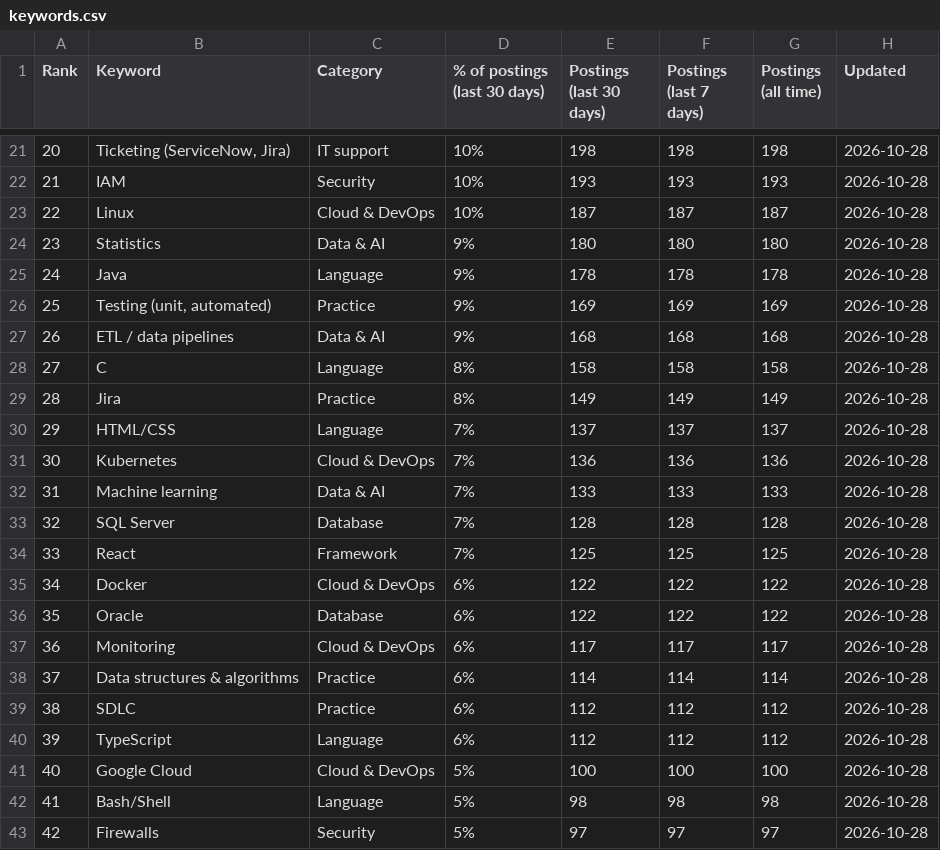
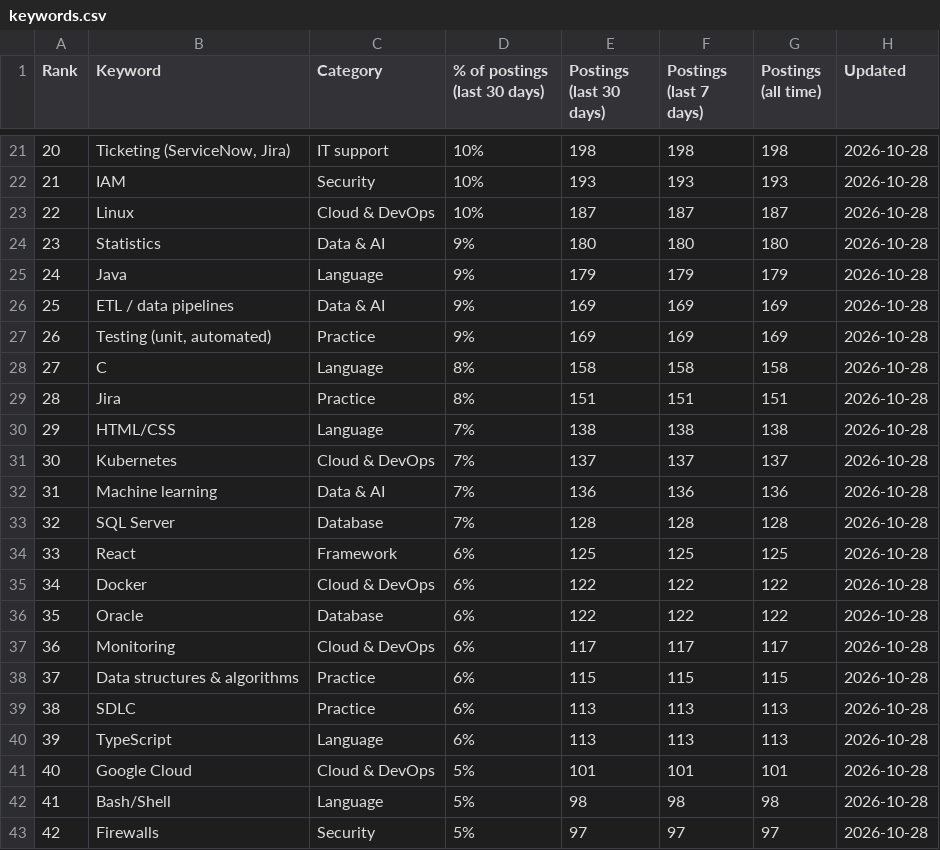
Before and after one commit to sagarh12/canada-jobs-feed, a CSV file: feed/keywords.csv, drawn as a sheet; only a part is shown, gaps mark what is left out; the diff covers the shown part only.

```diff
--- a/feed/keywords.csv
+++ b/feed/keywords.csv
@@ -24,12 +24,12 @@ Rank,Keyword,Category,% of postings (last 30 days),Postings (last 30 days),Posti
 23,Statistics,Data & AI,9%,180,180,180,2026-10-28
-24,Java,Language,9%,178,178,178,2026-10-28
-25,"Testing (unit, automated)",Practice,9%,169,169,169,2026-10-28
-26,ETL / data pipelines,Data & AI,9%,168,168,168,2026-10-28
+24,Java,Language,9%,179,179,179,2026-10-28
+25,ETL / data pipelines,Data & AI,9%,169,169,169,2026-10-28
+26,"Testing (unit, automated)",Practice,9%,169,169,169,2026-10-28
 27,C,Language,8%,158,158,158,2026-10-28
-28,Jira,Practice,8%,149,149,149,2026-10-28
-29,HTML/CSS,Language,7%,137,137,137,2026-10-28
-30,Kubernetes,Cloud & DevOps,7%,136,136,136,2026-10-28
-31,Machine learning,Data & AI,7%,133,133,133,2026-10-28
+28,Jira,Practice,8%,151,151,151,2026-10-28
+29,HTML/CSS,Language,7%,138,138,138,2026-10-28
+30,Kubernetes,Cloud & DevOps,7%,137,137,137,2026-10-28
+31,Machine learning,Data & AI,7%,136,136,136,2026-10-28
 32,SQL Server,Database,7%,128,128,128,2026-10-28
-33,React,Framework,7%,125,125,125,2026-10-28
+33,React,Framework,6%,125,125,125,2026-10-28
 34,Docker,Cloud & DevOps,6%,122,122,122,2026-10-28
@@ -37,6 +37,6 @@ Rank,Keyword,Category,% of postings (last 30 days),Postings (last 30 days),Posti
 36,Monitoring,Cloud & DevOps,6%,117,117,117,2026-10-28
-37,Data structures & algorithms,Practice,6%,114,114,114,2026-10-28
-38,SDLC,Practice,6%,112,112,112,2026-10-28
-39,TypeScript,Language,6%,112,112,112,2026-10-28
-40,Google Cloud,Cloud & DevOps,5%,100,100,100,2026-10-28
+37,Data structures & algorithms,Practice,6%,115,115,115,2026-10-28
+38,SDLC,Practice,6%,113,113,113,2026-10-28
+39,TypeScript,Language,6%,113,113,113,2026-10-28
+40,Google Cloud,Cloud & DevOps,5%,101,101,101,2026-10-28
 41,Bash/Shell,Language,5%,98,98,98,2026-10-28
```
Also changed, not shown: 123 edited cells elsewhere in this file, 3 other files.
